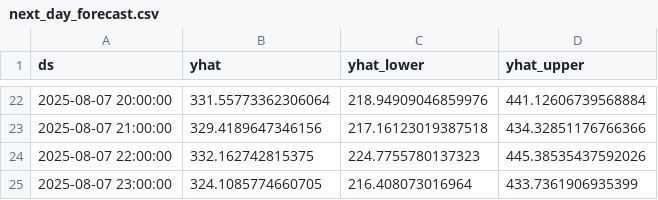
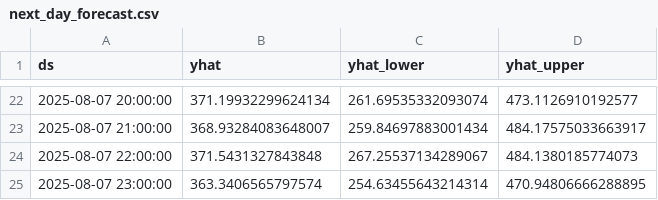
Before and after one commit to anandh2112/energy-prediction-2, a CSV file: comparison/next_day_forecast.csv, drawn as a sheet; only a part is shown, gaps mark what is left out; the diff covers the shown part only.

```diff
--- a/comparison/next_day_forecast.csv
+++ b/comparison/next_day_forecast.csv
@@ -22,4 +22,4 @@ ds,yhat,yhat_lower,yhat_upper
-2025-08-07 20:00:00,331.55773362306064,218.94909046859976,441.12606739568884
-2025-08-07 21:00:00,329.4189647346156,217.16123019387518,434.32851176766366
-2025-08-07 22:00:00,332.162742815375,224.7755780137323,445.38535437592026
-2025-08-07 23:00:00,324.1085774660705,216.408073016964,433.7361906935399
+2025-08-07 20:00:00,371.19932299624134,261.69535332093074,473.1126910192577
+2025-08-07 21:00:00,368.93284083648007,259.84697883001434,484.17575033663917
+2025-08-07 22:00:00,371.5431327843848,267.25537134289067,484.1380185774073
+2025-08-07 23:00:00,363.3406565797574,254.63455643214314,470.94806666288895
```
Also changed, not shown: 60 edited cells elsewhere in this file, 5 other files.
